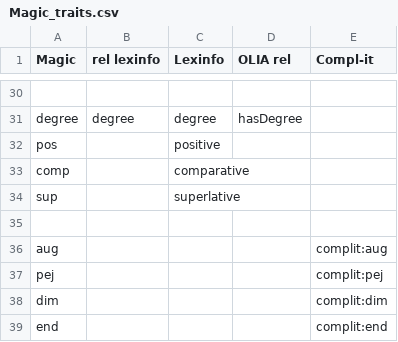
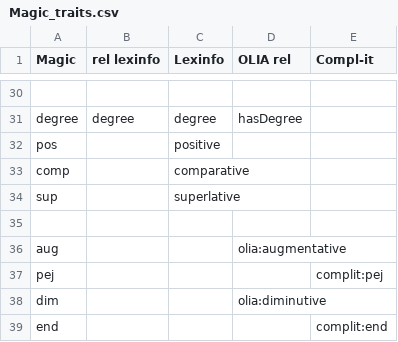
Before and after one commit to klab-ilc-cnr/Tables-for-mapping-of-Italian-lexicon-CompL-it, a CSV file: Magic_traits.csv, drawn as a sheet; only a part is shown, gaps mark what is left out.

Commit message:
Update Magic_traits.csv

```diff
--- a/Magic_traits.csv
+++ b/Magic_traits.csv
@@ -35,5 +35,5 @@ sup ,,superlative,,
 ,,,,
-aug,,,,complit:aug
+aug,,,olia:augmentative,
 pej,,,,complit:pej
-dim,,,,complit:dim
+dim,,,olia:diminutive
 end,,,,complit:end
```
